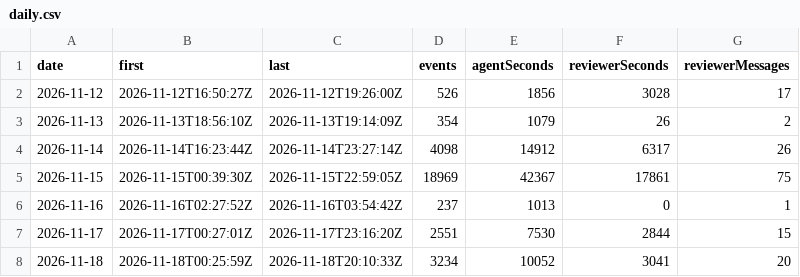
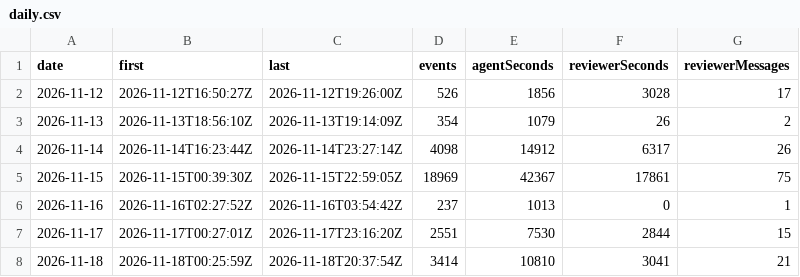
Before and after one commit to betsalel-williamson/ncurses, a CSV file: site/data/session/daily.csv, drawn as a sheet.

```diff
--- a/site/data/session/daily.csv
+++ b/site/data/session/daily.csv
@@ -7,2 +7,2 @@ date,first,last,events,agentSeconds,reviewerSeconds,reviewerMessages
 2026-11-17,2026-11-17T00:27:01Z,2026-11-17T23:16:20Z,2551,7530,2844,15
-2026-11-18,2026-11-18T00:25:59Z,2026-11-18T20:10:33Z,3234,10052,3041,20
+2026-11-18,2026-11-18T00:25:59Z,2026-11-18T20:37:54Z,3414,10810,3041,21
```
Also changed, not shown: 2 other files.
